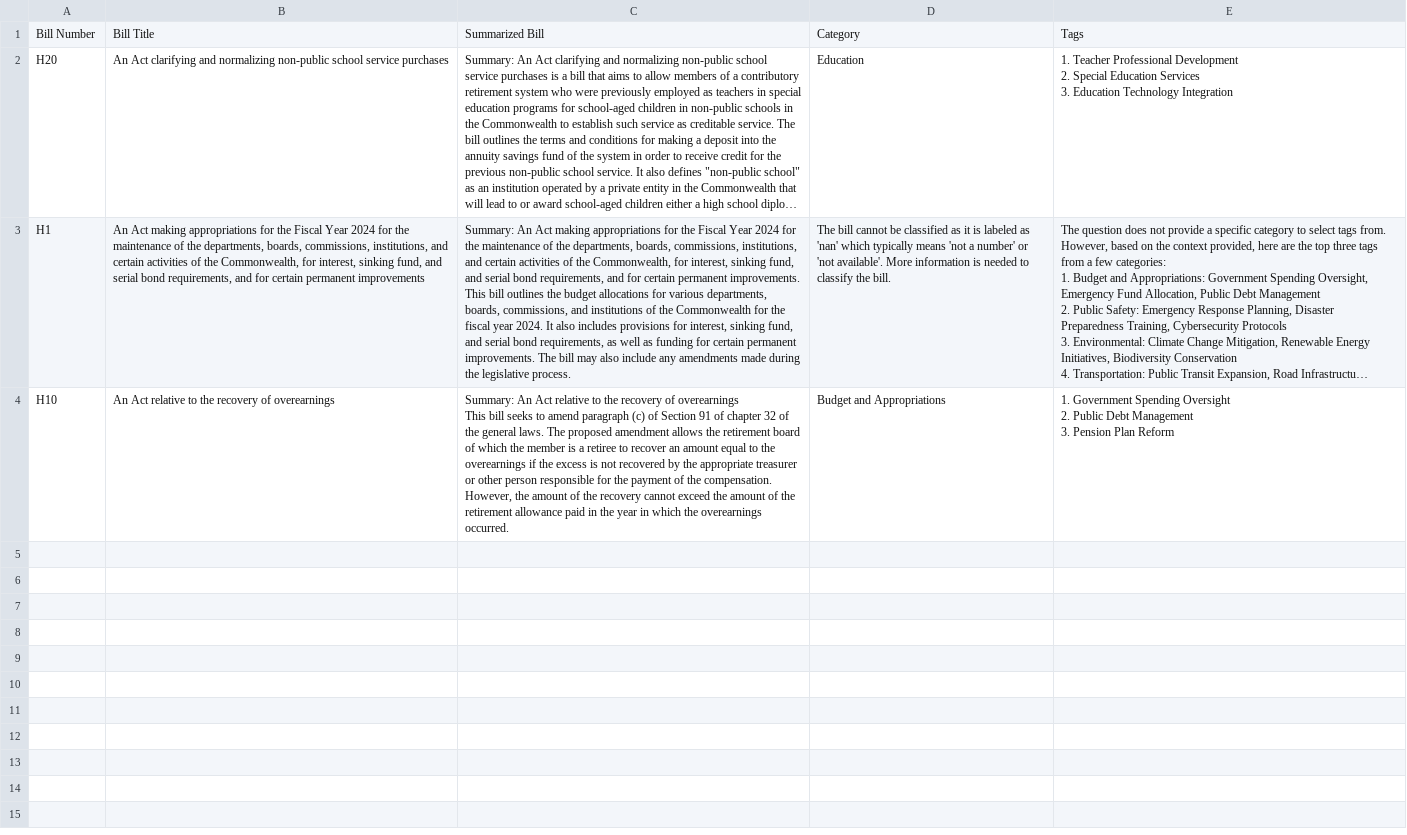
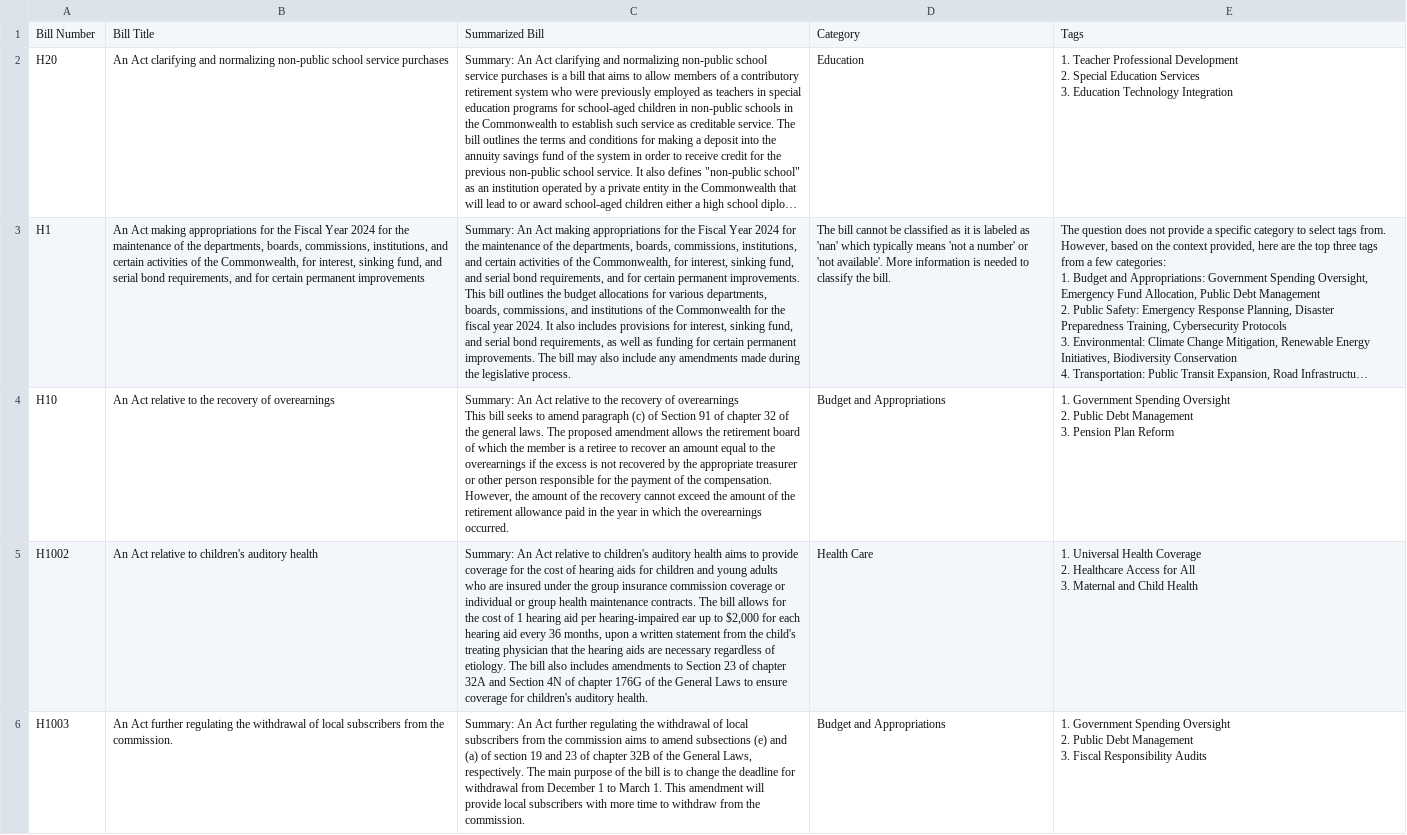
Before and after one commit to BU-Spark/ml-maple-bill-summarization, a CSV file: demoapp/generated_bills.csv, drawn as a sheet; long unchanged cells end in …; ↵ is a line break in a cell; the diff names each change by its address in the sheet, - before the commit and + after, or states it on an @@ line.

Commit message:
add all bills

```diff
--- a/demoapp/generated_bills.csv
+++ b/demoapp/generated_bills.csv
+row 5: H1002 | An Act relative to children's auditory health | Summary: An Act relative to children's auditory health aims to provide coverage for the cost of hearing aids for children and young adults who are insured under the group insurance commission coverage or individual or group health maintenance contracts. The bill allows for the cost of 1 hearing aid per hearing-impaired ear up to $2,000 for each hearing aid every 36 months, upon a written statement from the child's treating physician that the hearing aids are necessary regardless of etiology. The bill also includes amendments to Section 23 of chapter 32A and Section 4N of chapter 176G of the General Laws to ensure coverage for children's auditory health. | Health Care | 1. Universal Health Coverage ↵ 2. Healthcare Access for All ↵ 3. Maternal and Child Health
+row 6: H1003 | An Act further regulating the withdrawal of local subscribers from the commission. | Summary: An Act further regulating the withdrawal of local subscribers from the commission aims to amend subsections (e) and (a) of section 19 and 23 of chapter 32B of the General Laws, respectively. The main purpose of the bill is to change the deadline for withdrawal from December 1 to March 1. This amendment will provide local subscribers with more time to withdraw from the commission. | Budget and Appropriations | 1. Government Spending Oversight ↵ 2. Public Debt Management ↵ 3. Fiscal Responsibility Audits
```
Also changed, not shown: 1 other file.
